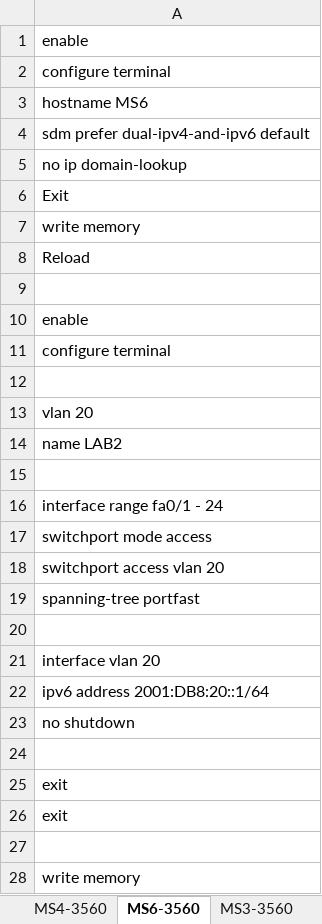
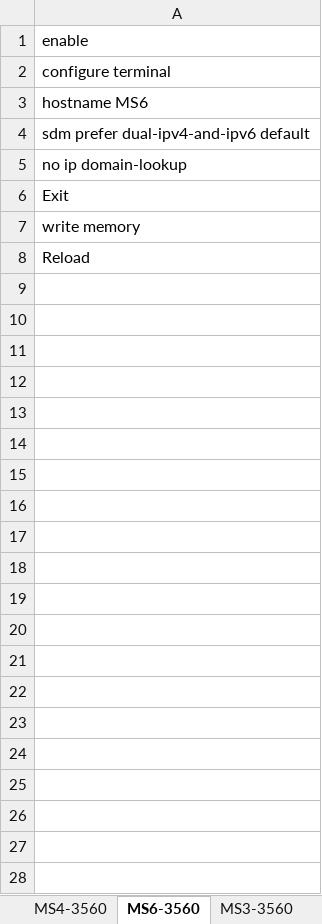
Before and after one commit to Advanced-Diploma-of-IT-Tel-Network-Eng/Assessments, an Excel workbook: 2026-T1/T1B2-ICTNWK612-Plan-manage-troubleshooting-advance/2-tasks/script-PACKETTRACER.xlsx, sheet MS6-3560, drawn as a sheet; values as stored, in another font and other column widths than the file's, no borders; the diff names each change by its address in the sheet, - before the commit and + after, or states it on an @@ line.

```diff
--- a/2026-T1/T1B2-ICTNWK612-Plan-manage-troubleshooting-advance/2-tasks/script-PACKETTRACER.xlsx (sheet MS6-3560)
+++ b/2026-T1/T1B2-ICTNWK612-Plan-manage-troubleshooting-advance/2-tasks/script-PACKETTRACER.xlsx (sheet MS6-3560)
-row 9: (empty)
-row 10: enable
-row 11: configure terminal
-row 12: (empty)
-row 13: vlan 20
-row 14: name LAB2
-row 15: (empty)
-row 16: interface range fa0/1 - 24
-row 17: switchport mode access
-row 18: switchport access vlan 20
-row 19: spanning-tree portfast
-row 20: (empty)
-row 21: interface vlan 20
-row 22: ipv6 address 2001:DB8:20::1/64
-row 23: no shutdown
-row 24: (empty)
-row 25: exit
-row 26: exit
-row 27: (empty)
-row 28: write memory
```
Also changed, not shown: sheet MS3-3560, sheet MS7-3560, sheet MS2-3560, sheet MS4-3560, sheet MS0-3650, 1 other file.
